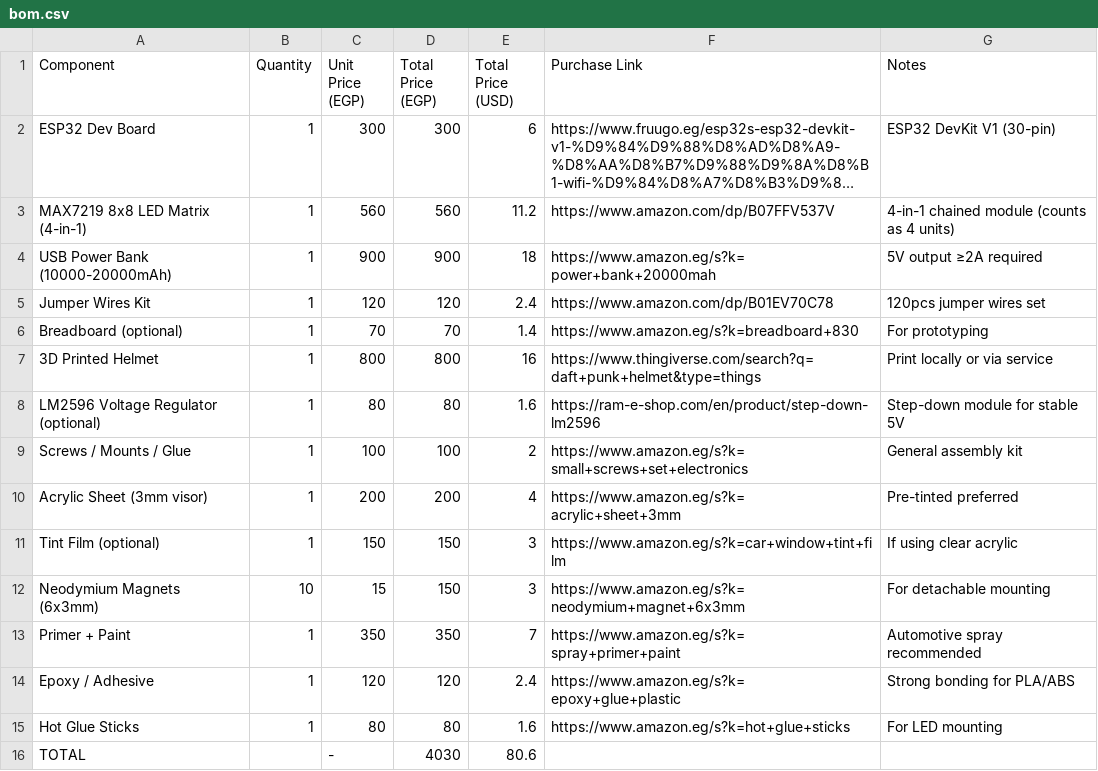
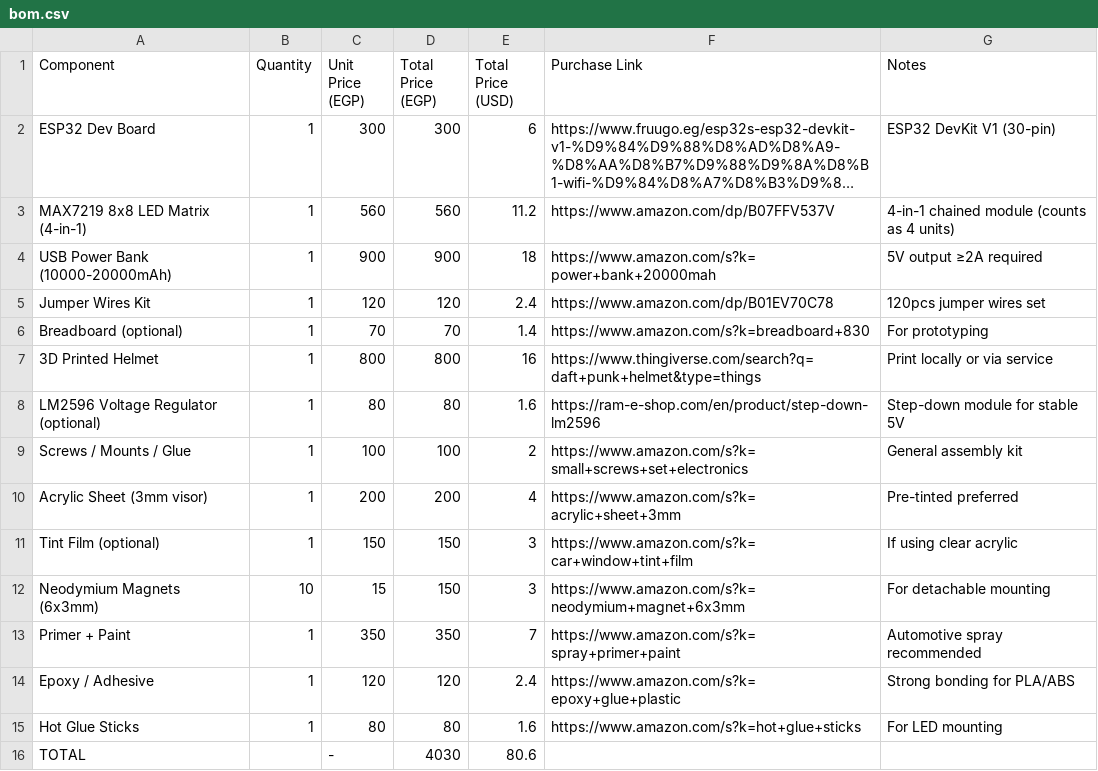
Before and after one commit to TheK4rs/Project-silver-helm, a CSV file: bom/bom.csv, drawn as a sheet; long unchanged cells end in …; the diff names each change by its address in the sheet, - before the commit and + after, or states it on an @@ line.

Commit message:
Update BOM CSV to include header and data

```diff
--- a/bom/bom.csv
+++ b/bom/bom.csv
-F4 (Purchase Link): https://www.amazon.eg/s?k=power+bank+20000mah
+F4 (Purchase Link): https://www.amazon.com/s?k=power+bank+20000mah
-F6 (Purchase Link): https://www.amazon.eg/s?k=breadboard+830
+F6 (Purchase Link): https://www.amazon.com/s?k=breadboard+830
-F9 (Purchase Link): https://www.amazon.eg/s?k=small+screws+set+electronics
+F9 (Purchase Link): https://www.amazon.com/s?k=small+screws+set+electronics
-F10 (Purchase Link): https://www.amazon.eg/s?k=acrylic+sheet+3mm
+F10 (Purchase Link): https://www.amazon.com/s?k=acrylic+sheet+3mm
-F11 (Purchase Link): https://www.amazon.eg/s?k=car+window+tint+film
+F11 (Purchase Link): https://www.amazon.com/s?k=car+window+tint+film
-F12 (Purchase Link): https://www.amazon.eg/s?k=neodymium+magnet+6x3mm
+F12 (Purchase Link): https://www.amazon.com/s?k=neodymium+magnet+6x3mm
-F13 (Purchase Link): https://www.amazon.eg/s?k=spray+primer+paint
+F13 (Purchase Link): https://www.amazon.com/s?k=spray+primer+paint
-F14 (Purchase Link): https://www.amazon.eg/s?k=epoxy+glue+plastic
+F14 (Purchase Link): https://www.amazon.com/s?k=epoxy+glue+plastic
-F15 (Purchase Link): https://www.amazon.eg/s?k=hot+glue+sticks
+F15 (Purchase Link): https://www.amazon.com/s?k=hot+glue+sticks
```
